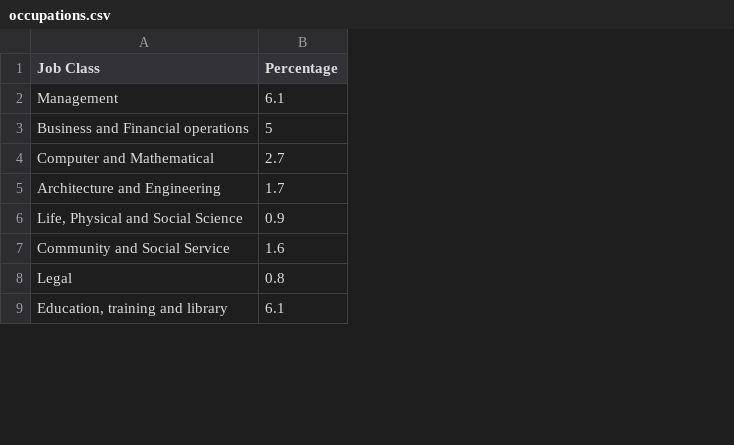
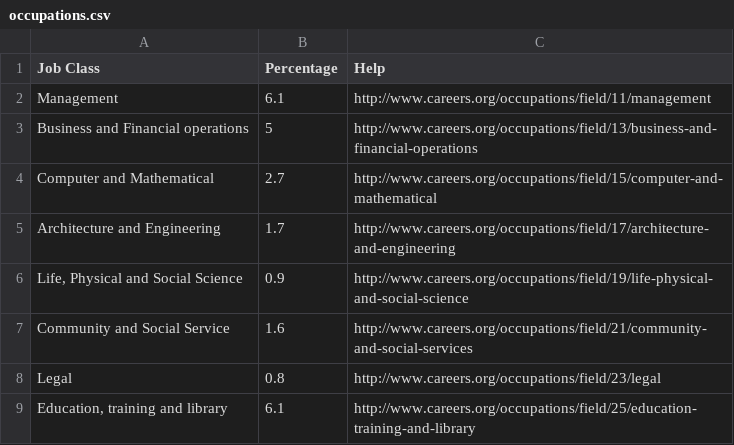
Before and after one commit to Issac-Kim/work, a CSV file: occupations.csv, drawn as a sheet; only a part is shown; the diff names each change by its address in the sheet, - before the commit and + after, or states it on an @@ line.

Commit message:
add help links

```diff
--- a/occupations.csv
+++ b/occupations.csv
+column C (Help), rows 2-9: http://www.careers.org/occupations/field/11/management | http://www.careers.org/occupations/field/13/business-and-financial-operations | http://www.careers.org/occupations/field/15/computer-and-mathematical | http://www.careers.org/occupations/field/17/architecture-and-engineering | http://www.careers.org/occupations/field/19/life-physical-and-social-science | http://www.careers.org/occupations/field/21/community-and-social-services | http://www.careers.org/occupations/field/23/legal | http://www.careers.org/occupations/field/25/education-training-and-library
```
Also changed, not shown: 2 other files.
